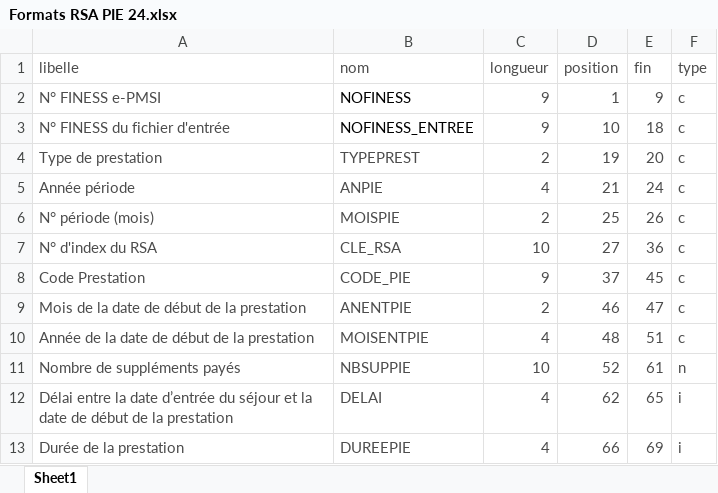
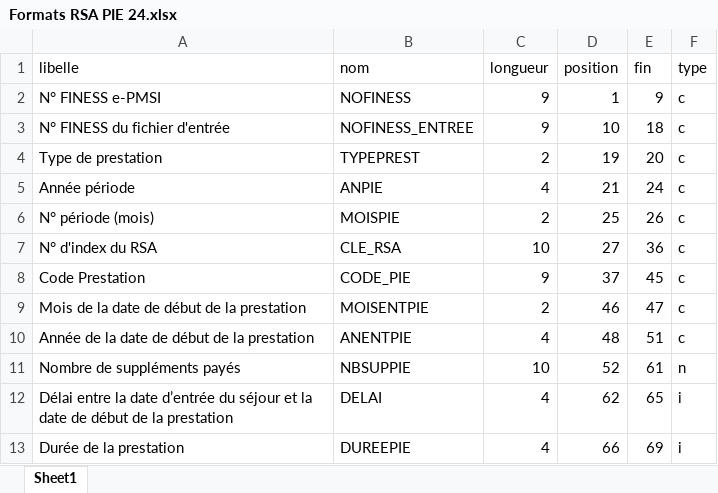
Before and after one commit to GuillaumePressiat/formats_pmeasyr, an Excel workbook: formats/excel/MCO/2024/Formats RSA PIE 24.xlsx, sheet Sheet1, drawn as a sheet; values as stored, in another font and other column widths than the file's, no borders; the diff names each change by its address in the sheet, - before the commit and + after, or states it on an @@ line.

Commit message:
Correction format RSA PIE et ajout manuel Druides 2023

```diff
--- a/formats/excel/MCO/2024/Formats RSA PIE 24.xlsx (sheet Sheet1)
+++ b/formats/excel/MCO/2024/Formats RSA PIE 24.xlsx (sheet Sheet1)
-A1:F1 text colour: #4C4C4C
+A1:F1 text colour: black
-A2:A3 text colour: #4C4C4C
+A2:A3 text colour: black
-C2:F3 text colour: #4C4C4C
+C2:F3 text colour: black
-A4:F13 text colour: #4C4C4C
+A4:F13 text colour: black
-B9 (nom): ANENTPIE
+B9 (nom): MOISENTPIE
-B10 (nom): MOISENTPIE
+B10 (nom): ANENTPIE
```
Also changed, not shown: formats/excel/MCO/2023/Formats RSA PIE 23.xlsx, formats/excel/MCO/2025/Formats RSA PIE 25.xlsx, 18 other files.
